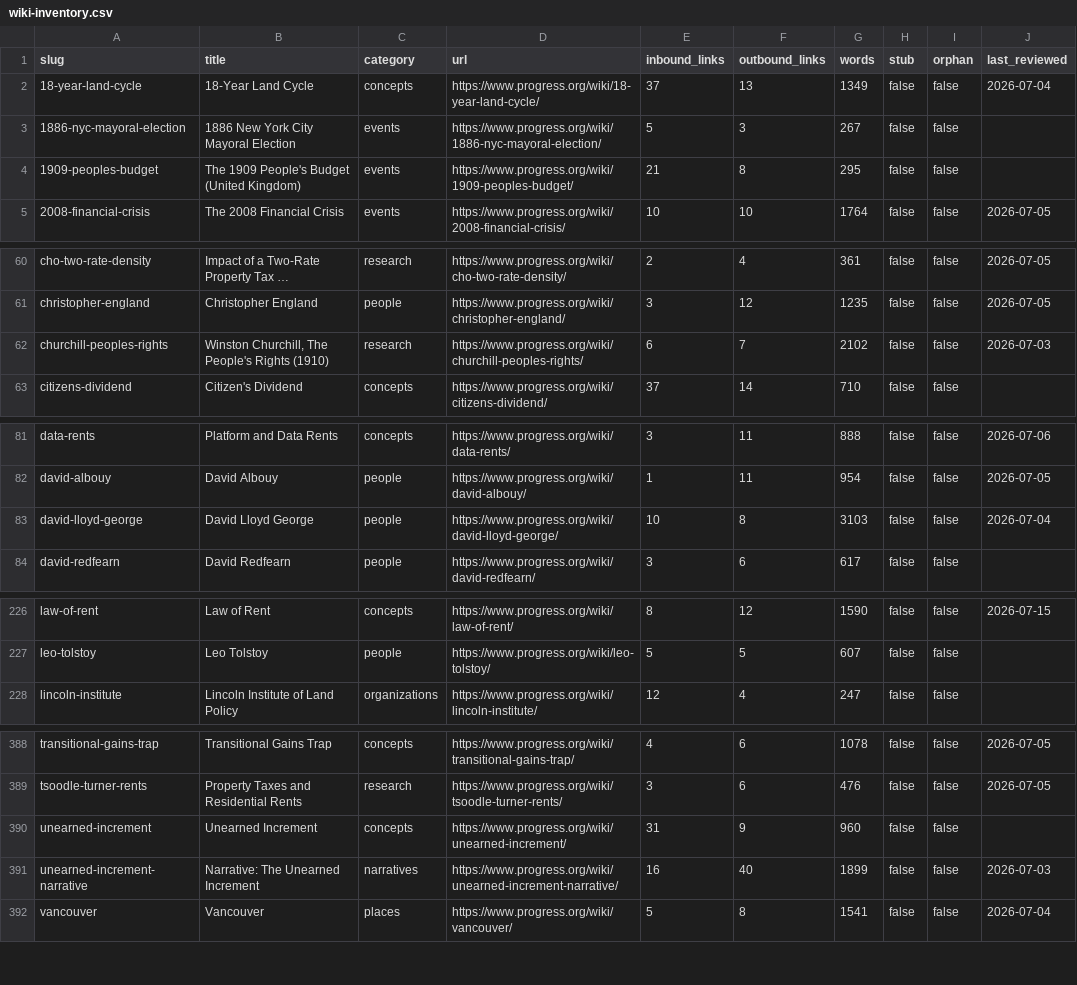
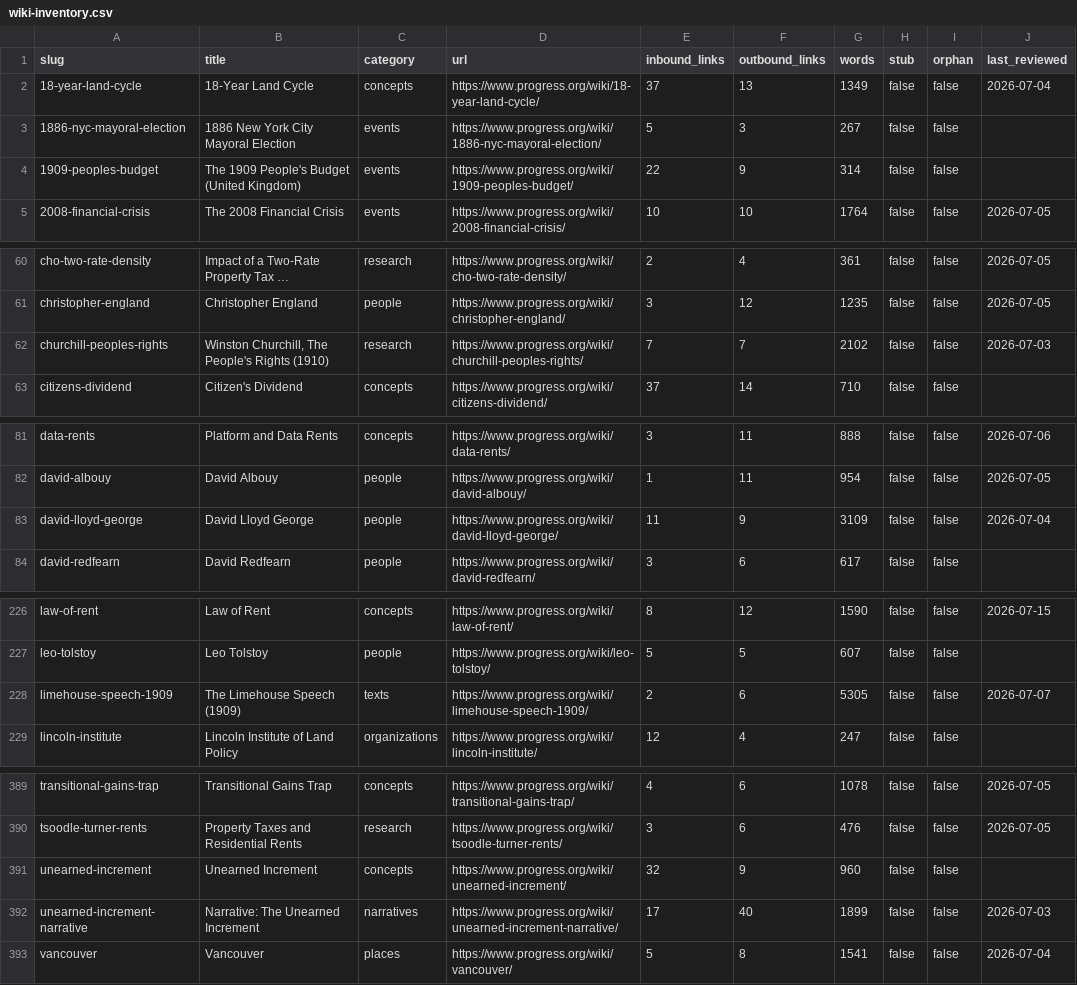
Before and after one commit to floydmari/georgism-wiki, a CSV file: sources/wiki-inventory.csv, drawn as a sheet; only a part is shown, gaps mark what is left out; long unchanged cells end in …; addresses are those after the commit; the diff covers the shown part only; the diff names each change by its address in the sheet, - before the commit and + after, or states it on an @@ line.

```diff
--- a/sources/wiki-inventory.csv
+++ b/sources/wiki-inventory.csv
-E4 (inbound_links): 21
+E4 (inbound_links): 22
-F4 (outbound_links): 8
+F4 (outbound_links): 9
-G4 (words): 295
+G4 (words): 314
-E62 (inbound_links): 6
+E62 (inbound_links): 7
-E83 (inbound_links): 10
+E83 (inbound_links): 11
-F83 (outbound_links): 8
+F83 (outbound_links): 9
-G83 (words): 3103
+G83 (words): 3109
+row 228: limehouse-speech-1909 | The Limehouse Speech (1909) | texts | https://www.progress.org/wiki/limehouse-speech-1909/ | 2 | 6 | 5305 | false | false | 2026-07-07
-E391 (inbound_links): 31
+E391 (inbound_links): 32
-E392 (inbound_links): 16
+E392 (inbound_links): 17
```
Also changed, not shown: 1 edited cell elsewhere in this file, sources/registry.csv, 5 other files.
